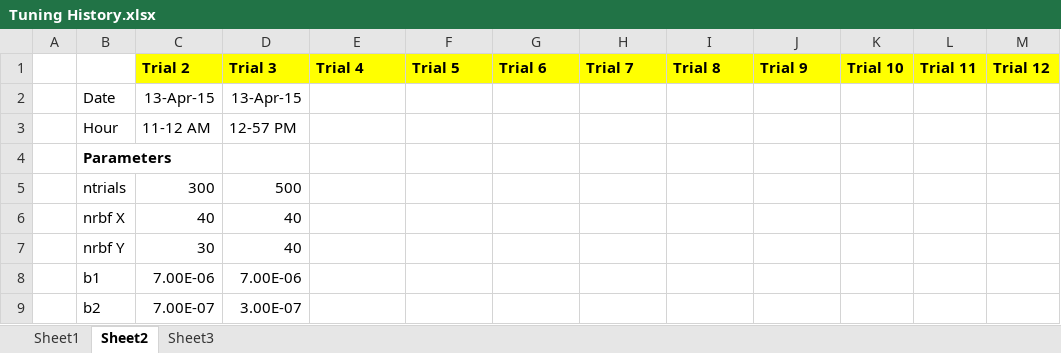
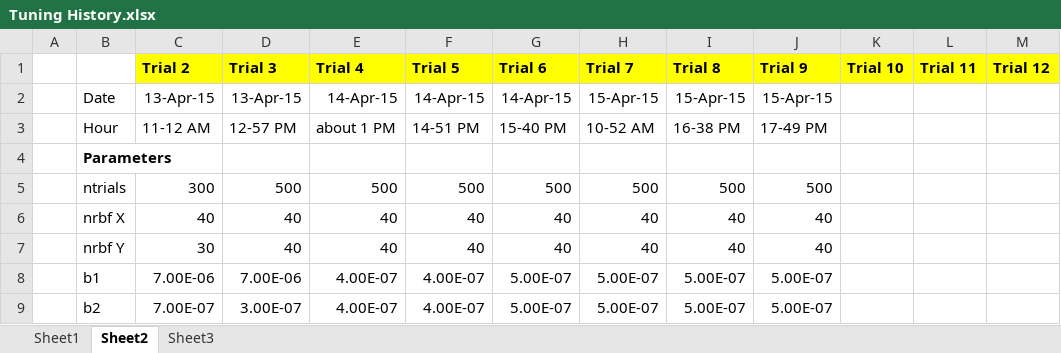
Before and after one commit to yudhapane/UR5-Program, an Excel workbook: Robot RL2/Tuning History.xlsx, sheet Sheet2, drawn as a sheet; only a part is shown; values as stored, in another font and other column widths than the file's, no borders; the diff covers the shown part only; the diff names each change by its address in the sheet, - before the commit and + after, or states it on an @@ line.

```diff
--- a/Robot RL2/Tuning History.xlsx (sheet Sheet2)
+++ b/Robot RL2/Tuning History.xlsx (sheet Sheet2)
-E2 (Trial 4): (empty)
+E2 (Trial 4): 14-Apr-15
-F2 (Trial 5): (empty)
+F2 (Trial 5): 14-Apr-15
-G2 (Trial 6): (empty)
+G2 (Trial 6): 14-Apr-15
-H2 (Trial 7): (empty)
+H2 (Trial 7): 15-Apr-15
-I2 (Trial 8): (empty)
+I2 (Trial 8): 15-Apr-15
-J2 (Trial 9): (empty)
+J2 (Trial 9): 15-Apr-15
-E3 (Trial 4): (empty)
+E3 (Trial 4): about 1 PM
-F3 (Trial 5): (empty)
+F3 (Trial 5): 14-51 PM
-G3 (Trial 6): (empty)
+G3 (Trial 6): 15-40 PM
-H3 (Trial 7): (empty)
+H3 (Trial 7): 10-52 AM
-I3 (Trial 8): (empty)
+I3 (Trial 8): 16-38 PM
-J3 (Trial 9): (empty)
+J3 (Trial 9): 17-49 PM
-E5 (Trial 4): (empty)
+E5 (Trial 4): 500
-F5 (Trial 5): (empty)
+F5 (Trial 5): 500
-G5 (Trial 6): (empty)
+G5 (Trial 6): 500
-H5 (Trial 7): (empty)
+H5 (Trial 7): 500
-I5 (Trial 8): (empty)
+I5 (Trial 8): 500
-J5 (Trial 9): (empty)
+J5 (Trial 9): 500
-E6:E7 (Trial 4): (empty)
+E6:E7 (Trial 4): 40
-F6:F7 (Trial 5): (empty)
+F6:F7 (Trial 5): 40
-G6:G7 (Trial 6): (empty)
+G6:G7 (Trial 6): 40
-H6:H7 (Trial 7): (empty)
+H6:H7 (Trial 7): 40
-I6:I7 (Trial 8): (empty)
+I6:I7 (Trial 8): 40
-J6:J7 (Trial 9): (empty)
+J6:J7 (Trial 9): 40
-E8:E9 (Trial 4): (empty)
+E8:E9 (Trial 4): 4.00E-07
-F8:F9 (Trial 5): (empty)
+F8:F9 (Trial 5): 4.00E-07
-G8:G9 (Trial 6): (empty)
+G8:G9 (Trial 6): 5.00E-07
-H8:H9 (Trial 7): (empty)
+H8:H9 (Trial 7): 5.00E-07
-I8:I9 (Trial 8): (empty)
+I8:I9 (Trial 8): 5.00E-07
-J8:J9 (Trial 9): (empty)
+J8:J9 (Trial 9): 5.00E-07
```
Also changed, not shown: 2 added rows and 90 edited cells elsewhere in this sheet, 19 other files.
